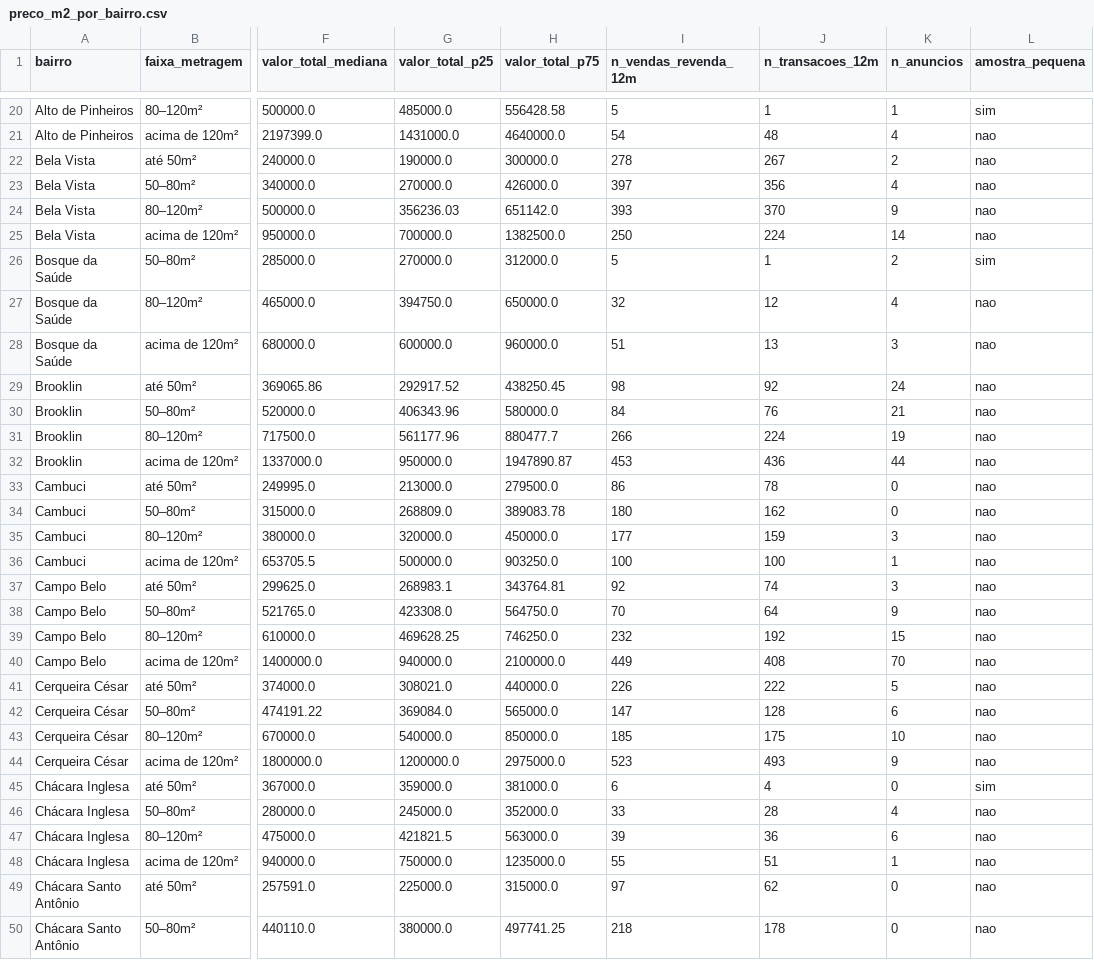
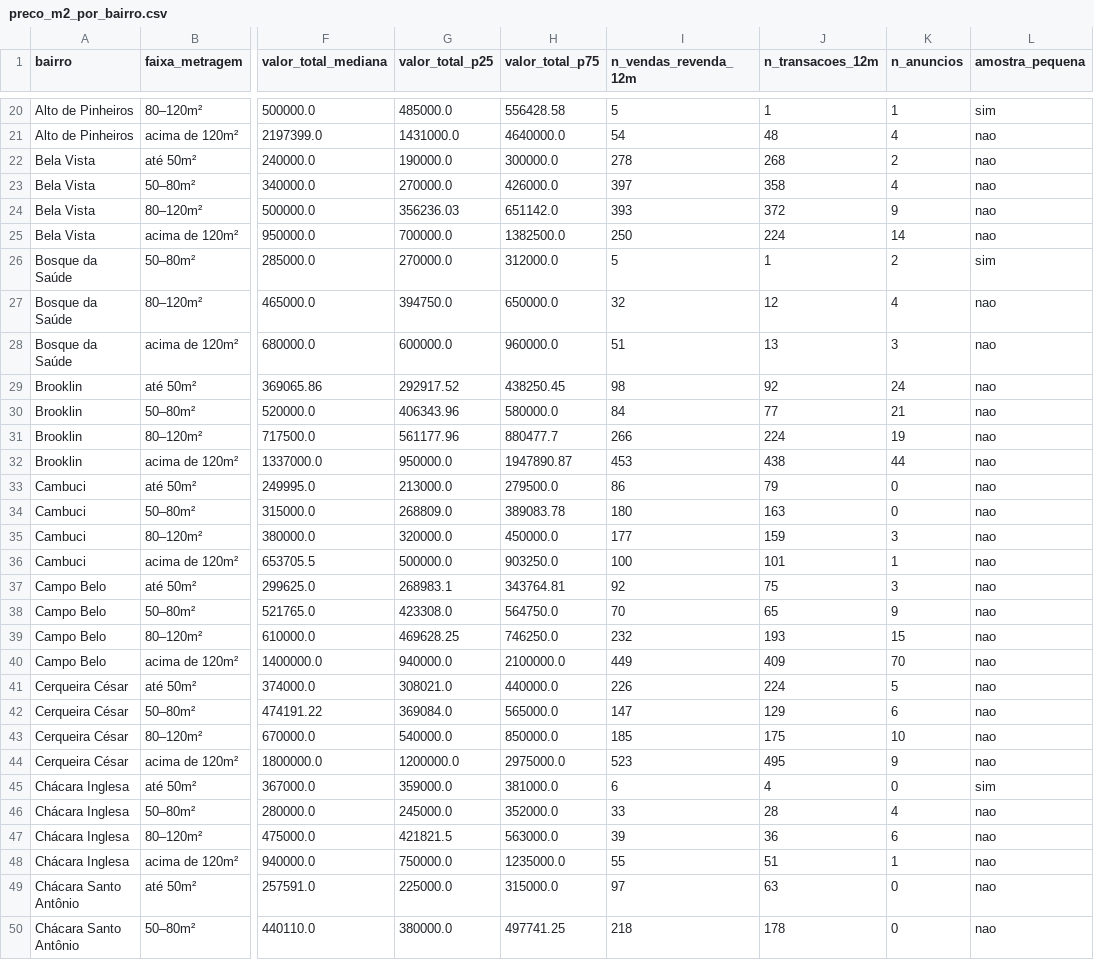
Before and after one commit to comercial501/dashboard-imoveis-sp, a CSV file: output/preco_m2_por_bairro.csv, drawn as a sheet; only a part is shown, gaps mark what is left out; the diff covers the shown part only; the diff names each change by its address in the sheet, - before the commit and + after, or states it on an @@ line.

```diff
--- a/output/preco_m2_por_bairro.csv
+++ b/output/preco_m2_por_bairro.csv
-J22 (n_transacoes_12m): 267
+J22 (n_transacoes_12m): 268
-J23 (n_transacoes_12m): 356
+J23 (n_transacoes_12m): 358
-J24 (n_transacoes_12m): 370
+J24 (n_transacoes_12m): 372
-J30 (n_transacoes_12m): 76
+J30 (n_transacoes_12m): 77
-J32 (n_transacoes_12m): 436
+J32 (n_transacoes_12m): 438
-J33 (n_transacoes_12m): 78
+J33 (n_transacoes_12m): 79
-J34 (n_transacoes_12m): 162
+J34 (n_transacoes_12m): 163
-J36 (n_transacoes_12m): 100
+J36 (n_transacoes_12m): 101
-J37 (n_transacoes_12m): 74
+J37 (n_transacoes_12m): 75
-J38 (n_transacoes_12m): 64
+J38 (n_transacoes_12m): 65
-J39 (n_transacoes_12m): 192
+J39 (n_transacoes_12m): 193
-J40 (n_transacoes_12m): 408
+J40 (n_transacoes_12m): 409
-J41 (n_transacoes_12m): 222
+J41 (n_transacoes_12m): 224
-J42 (n_transacoes_12m): 128
+J42 (n_transacoes_12m): 129
-J44 (n_transacoes_12m): 493
+J44 (n_transacoes_12m): 495
-J49 (n_transacoes_12m): 62
+J49 (n_transacoes_12m): 63
```
Also changed, not shown: 47 edited cells elsewhere in this file, 8 other files.
